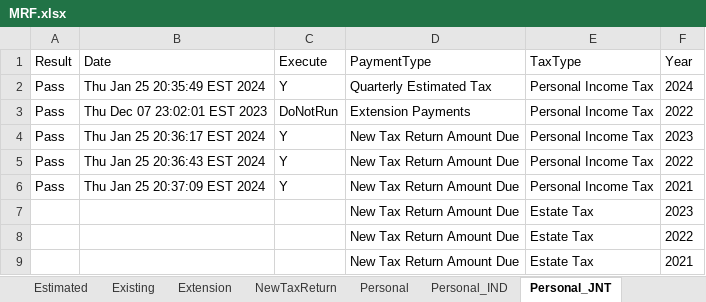
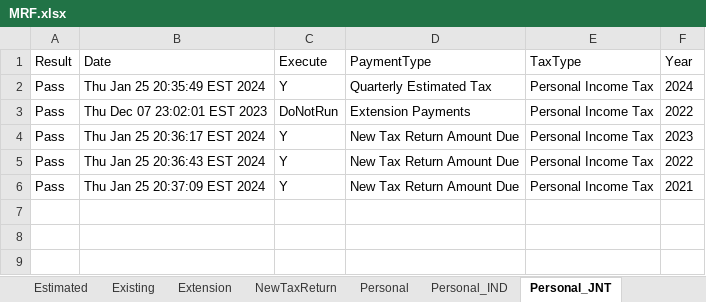
Before and after one commit to dcusend/VPS-Katalon, an Excel workbook: KatalonData/RADTestData/MRF.xlsx, sheet Personal_JNT, drawn as a sheet; values as stored, in another font and other column widths than the file's, no borders; the diff names each change by its address in the sheet, - before the commit and + after, or states it on an @@ line.

Commit message:
Updated RAD Phase 3 Test Cases and test data for Estate Tax.

```diff
--- a/KatalonData/RADTestData/MRF.xlsx (sheet Personal_JNT)
+++ b/KatalonData/RADTestData/MRF.xlsx (sheet Personal_JNT)
-row 7:  |  |  | New Tax Return Amount Due | Estate Tax | 2023
-row 8:  |  |  | New Tax Return Amount Due | Estate Tax | 2022
-row 9:  |  |  | New Tax Return Amount Due | Estate Tax | 2021
```
Also changed, not shown: sheet Personal_EL, sheet Personal_IND, KatalonData/RADTestData/BeforePayments.xlsx, KatalonData/RADTestData/EL-NumberValidation.xlsx, 14 other files.
